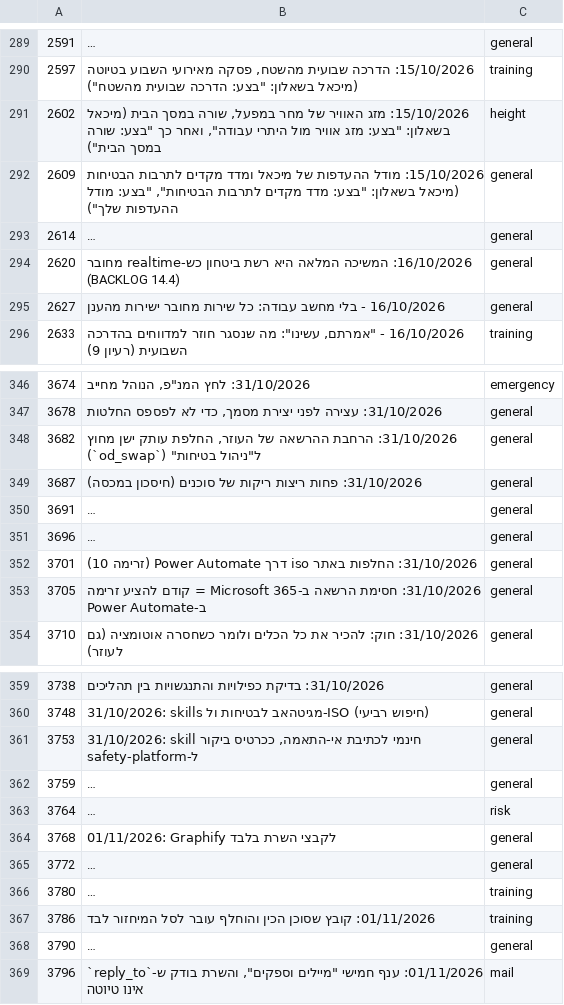
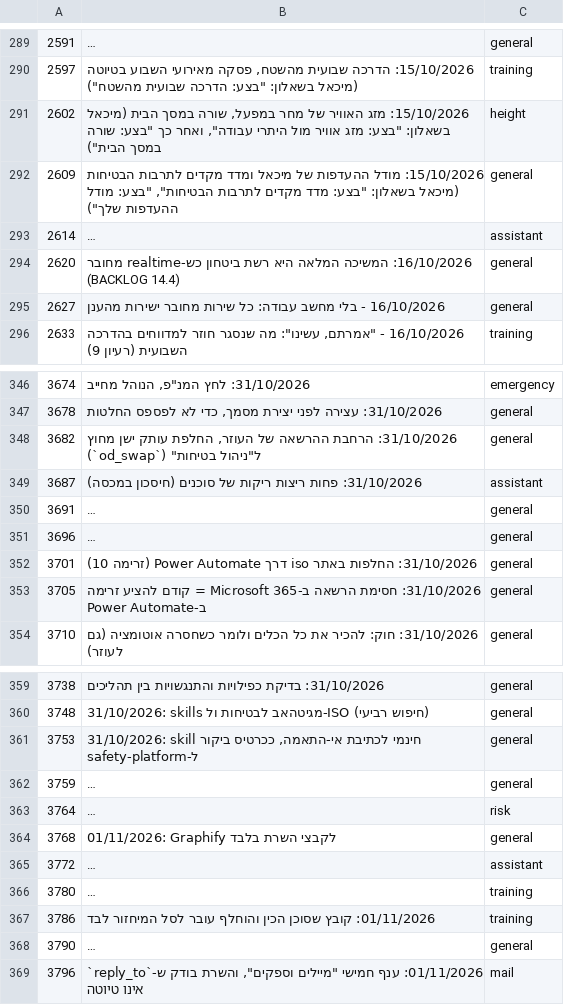
Before and after one commit to mishaf1988-lgtm/tfugen-safety, a TSV file: project-files/domains/decisions-map.tsv, drawn as a sheet; only a part is shown, gaps mark what is left out; long unchanged cells end in …; the diff covers the shown part only; the diff names each change by its address in the sheet, - before the commit and + after, or states it on an @@ line.

```diff
--- a/project-files/domains/decisions-map.tsv
+++ b/project-files/domains/decisions-map.tsv
-C293: general
+C293: assistant
-C349: general
+C349: assistant
-C365: general
+C365: assistant
```
Also changed, not shown: 1 added row and 31 edited cells elsewhere in this file, 7 other files.
